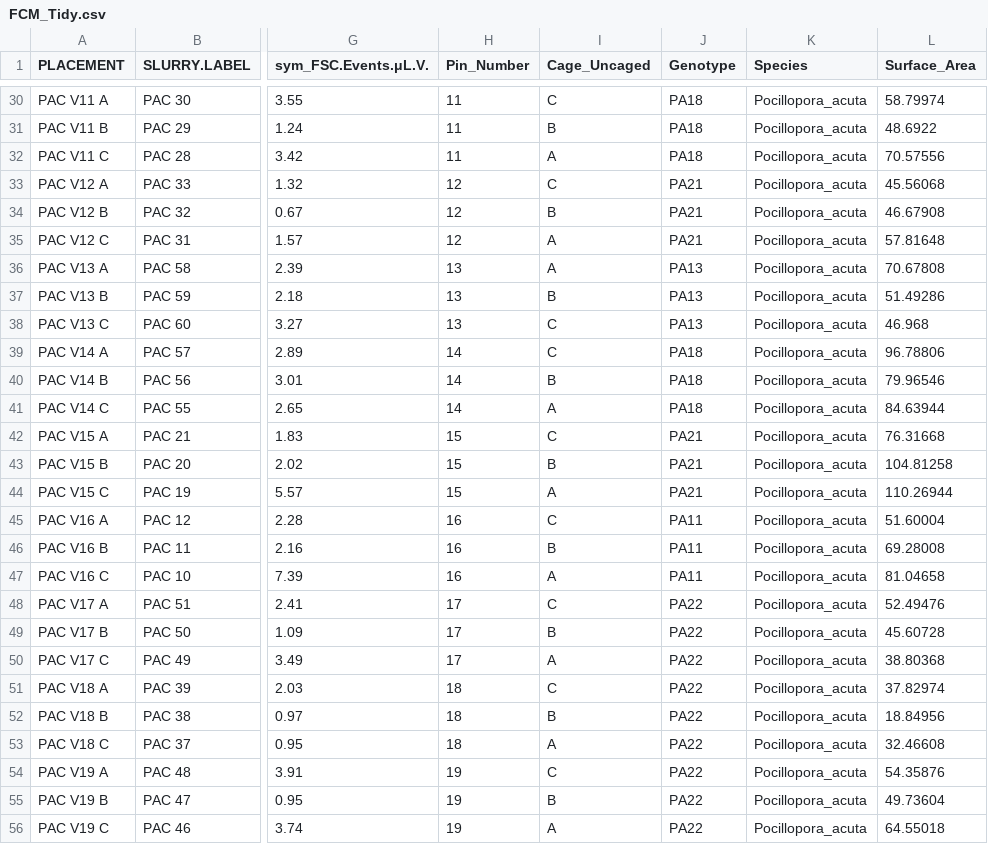
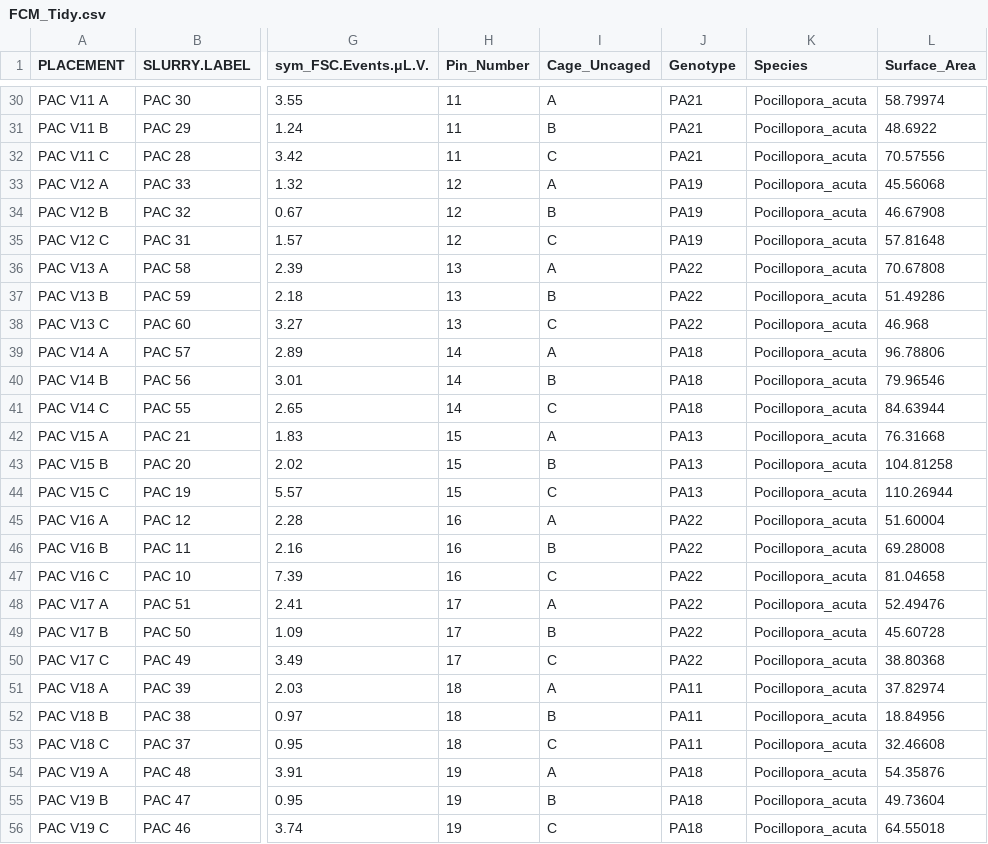
Before and after one commit to donahuem/MooreaCoralFish_CS, a CSV file: data/FCM_Tidy.csv, drawn as a sheet; only a part is shown, gaps mark what is left out; the diff covers the shown part only; the diff names each change by its address in the sheet, - before the commit and + after, or states it on an @@ line.

```diff
--- a/data/FCM_Tidy.csv
+++ b/data/FCM_Tidy.csv
-I30 (Cage_Uncaged): C
+I30 (Cage_Uncaged): A
-J30:J32 (Genotype): PA18
+J30:J32 (Genotype): PA21
-I32 (Cage_Uncaged): A
+I32 (Cage_Uncaged): C
-I33 (Cage_Uncaged): C
+I33 (Cage_Uncaged): A
-J33:J35 (Genotype): PA21
+J33:J35 (Genotype): PA19
-I35 (Cage_Uncaged): A
+I35 (Cage_Uncaged): C
-J36:J38 (Genotype): PA13
+J36:J38 (Genotype): PA22
-I39 (Cage_Uncaged): C
+I39 (Cage_Uncaged): A
-I41 (Cage_Uncaged): A
+I41 (Cage_Uncaged): C
-I42 (Cage_Uncaged): C
+I42 (Cage_Uncaged): A
-J42:J44 (Genotype): PA21
+J42:J44 (Genotype): PA13
-I44 (Cage_Uncaged): A
+I44 (Cage_Uncaged): C
-I45 (Cage_Uncaged): C
+I45 (Cage_Uncaged): A
-J45:J47 (Genotype): PA11
+J45:J47 (Genotype): PA22
-I47 (Cage_Uncaged): A
+I47 (Cage_Uncaged): C
-I48 (Cage_Uncaged): C
+I48 (Cage_Uncaged): A
-I50 (Cage_Uncaged): A
+I50 (Cage_Uncaged): C
-I51 (Cage_Uncaged): C
+I51 (Cage_Uncaged): A
-J51:J53 (Genotype): PA22
+J51:J53 (Genotype): PA11
-I53 (Cage_Uncaged): A
+I53 (Cage_Uncaged): C
-I54 (Cage_Uncaged): C
+I54 (Cage_Uncaged): A
-J54:J56 (Genotype): PA22
+J54:J56 (Genotype): PA18
-I56 (Cage_Uncaged): A
+I56 (Cage_Uncaged): C
```
Also changed, not shown: 38 edited cells elsewhere in this file, data/SI_Tidy.csv, 12 other files.
